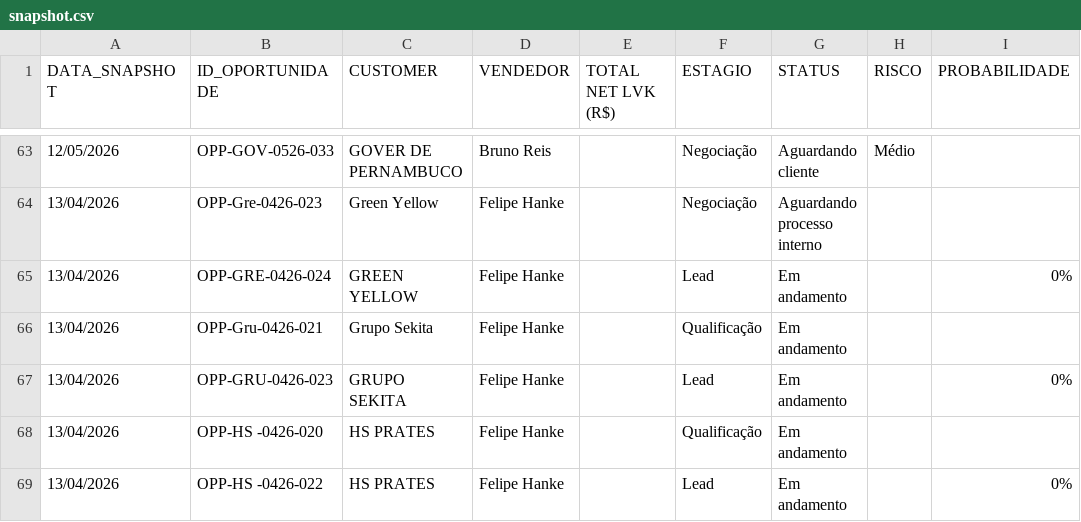
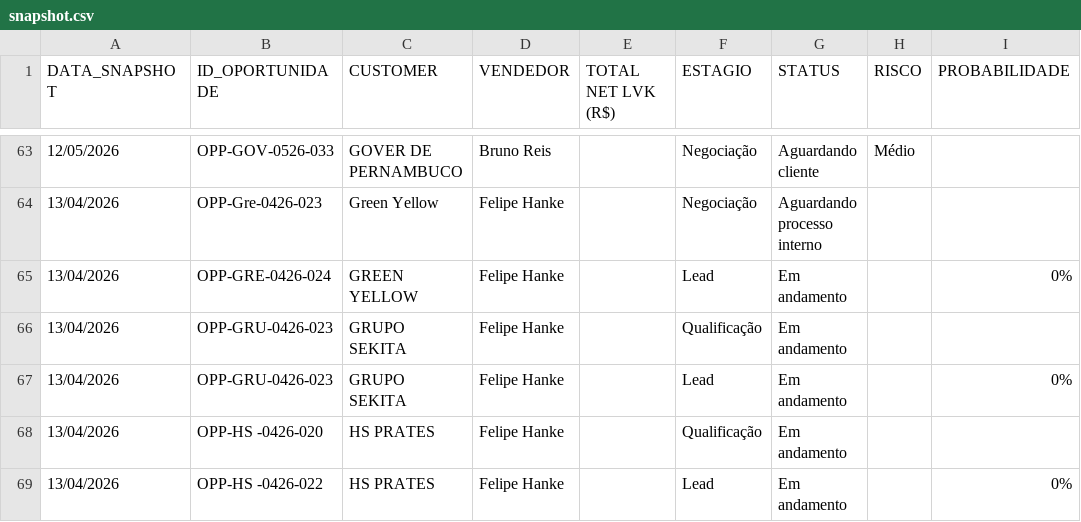
Before and after one commit to smlivoltek/Projects-E-Mobility, a CSV file: snapshot.csv, drawn as a sheet; only a part is shown, gaps mark what is left out; the diff names each change by its address in the sheet, - before the commit and + after, or states it on an @@ line.

Commit message:
🔄 Dados atualizados automaticamente - 2026-06-12 12:09

```diff
--- a/snapshot.csv
+++ b/snapshot.csv
-B66 (ID_OPORTUNIDADE): OPP-Gru-0426-021
+B66 (ID_OPORTUNIDADE): OPP-GRU-0426-023
-C66 (CUSTOMER): Grupo Sekita
+C66 (CUSTOMER): GRUPO SEKITA
```
